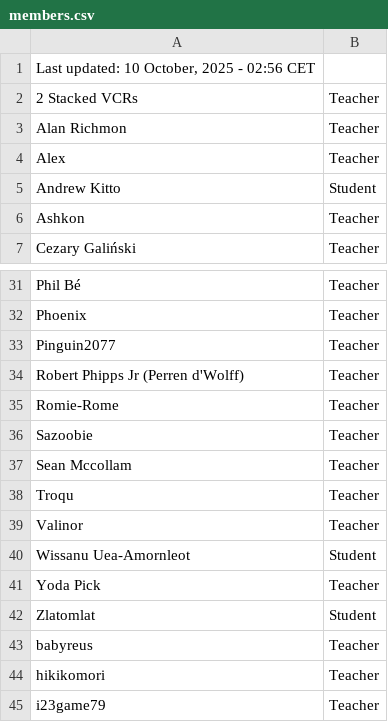
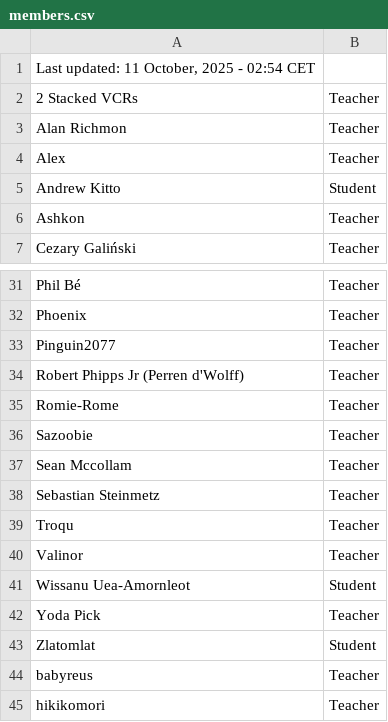
Before and after one commit to SuIT-pub/Mind-the-School, a CSV file: game/members.csv, drawn as a sheet; only a part is shown, gaps mark what is left out; the shorter side is filled out with more unchanged rows.

Commit message:
BOT:Updated members.csv

```diff
--- a/game/members.csv
+++ b/game/members.csv
@@ -1,2 +1,2 @@
-Last updated: 10 October, 2025 - 02:56 CET
+Last updated: 11 October, 2025 - 02:54 CET
 2 Stacked VCRs;Teacher
@@ -37,2 +37,3 @@ Sazoobie;Teacher
 Sean Mccollam;Teacher
+Sebastian Steinmetz;Teacher
 Troqu;Teacher
```
